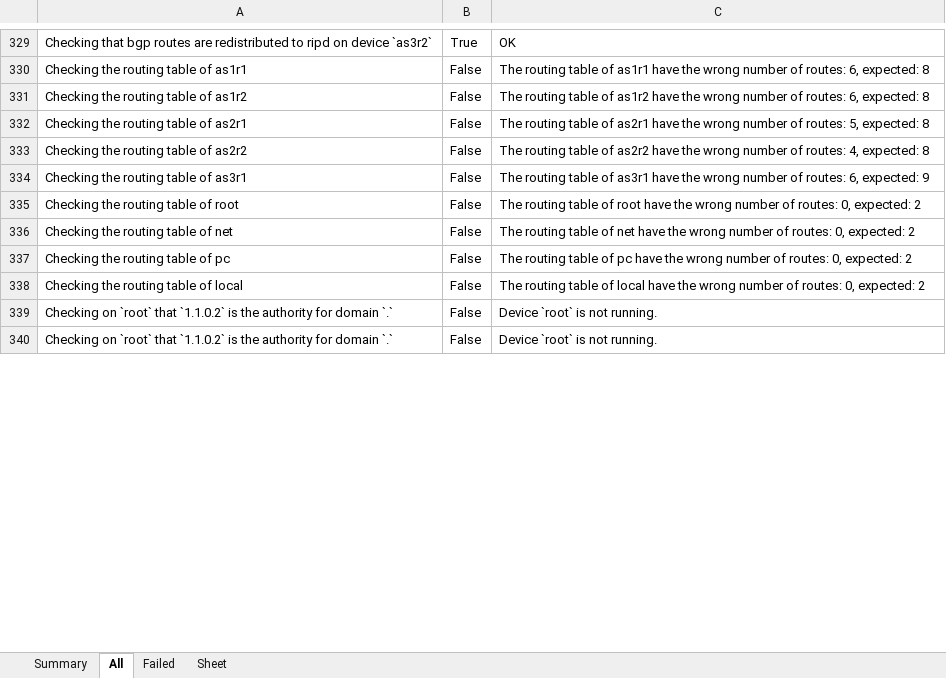
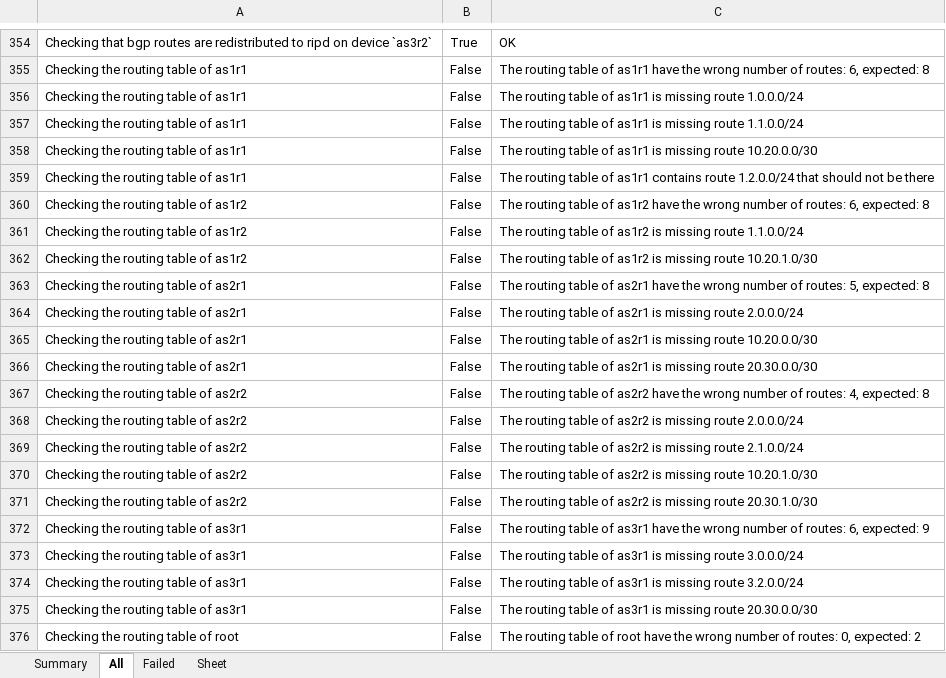
Before and after one commit to KatharaFramework/kathara-lab-checker, an Excel workbook: examples/palabra/labs/lab1/lab1_result.xlsx, sheet All, drawn as a sheet; only a part is shown, gaps mark what is left out; the shorter side is filled out with more unchanged rows; values as stored, in another font and other column widths than the file's, no borders; the diff covers the shown part only; the diff names each change by its address in the sheet, - before the commit and + after, or states it on an @@ line.

```diff
--- a/examples/palabra/labs/lab1/lab1_result.xlsx (sheet All)
+++ b/examples/palabra/labs/lab1/lab1_result.xlsx (sheet All)
+row 356: Checking the routing table of as1r1 | False | The routing table of as1r1 is missing route 1.0.0.0/24
+row 357: Checking the routing table of as1r1 | False | The routing table of as1r1 is missing route 1.1.0.0/24
+row 358: Checking the routing table of as1r1 | False | The routing table of as1r1 is missing route 10.20.0.0/30
+row 359: Checking the routing table of as1r1 | False | The routing table of as1r1 contains route 1.2.0.0/24 that should not be there
+row 361: Checking the routing table of as1r2 | False | The routing table of as1r2 is missing route 1.1.0.0/24
+row 362: Checking the routing table of as1r2 | False | The routing table of as1r2 is missing route 10.20.1.0/30
+row 364: Checking the routing table of as2r1 | False | The routing table of as2r1 is missing route 2.0.0.0/24
+row 365: Checking the routing table of as2r1 | False | The routing table of as2r1 is missing route 10.20.0.0/30
+row 366: Checking the routing table of as2r1 | False | The routing table of as2r1 is missing route 20.30.0.0/30
+row 368: Checking the routing table of as2r2 | False | The routing table of as2r2 is missing route 2.0.0.0/24
+row 369: Checking the routing table of as2r2 | False | The routing table of as2r2 is missing route 2.1.0.0/24
+row 370: Checking the routing table of as2r2 | False | The routing table of as2r2 is missing route 10.20.1.0/30
+row 371: Checking the routing table of as2r2 | False | The routing table of as2r2 is missing route 20.30.1.0/30
+row 373: Checking the routing table of as3r1 | False | The routing table of as3r1 is missing route 3.0.0.0/24
+row 374: Checking the routing table of as3r1 | False | The routing table of as3r1 is missing route 3.2.0.0/24
+row 375: Checking the routing table of as3r1 | False | The routing table of as3r1 is missing route 20.30.0.0/30
```
Also changed, not shown: 33 added rows and 33 edited cells elsewhere in this sheet, sheet Failed, sheet Summary, examples/palabra/labs/lab2/lab2_result.xlsx, examples/palabra/labs/lab3/lab3_result.xlsx, 11 other files.
